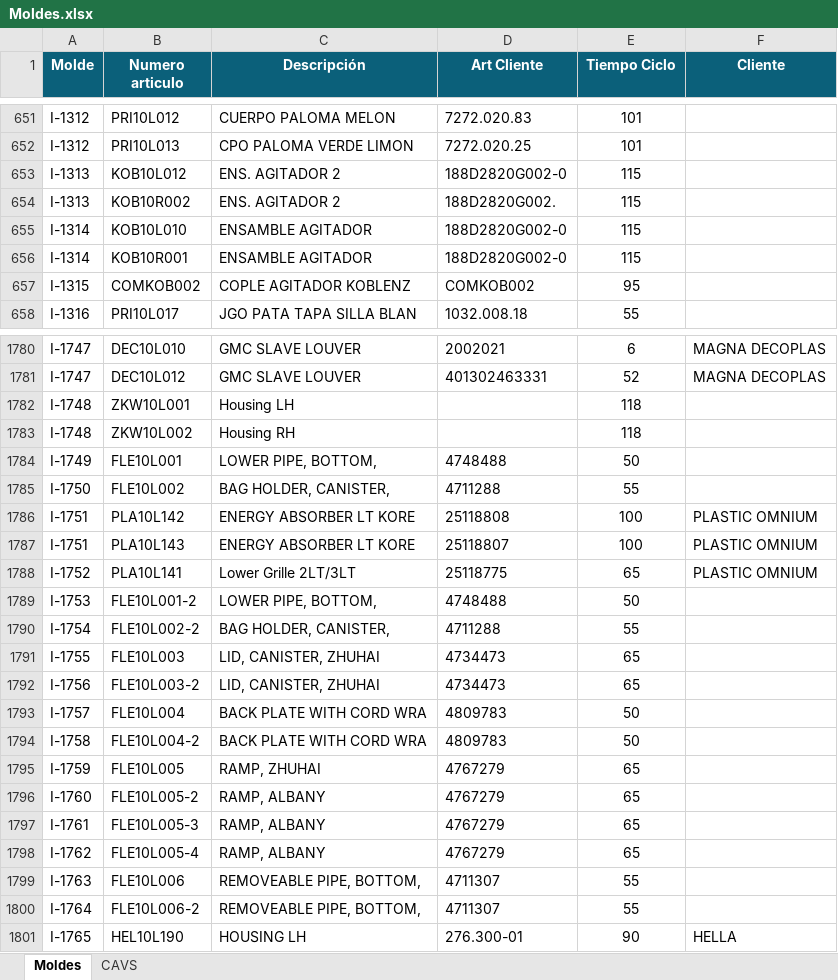
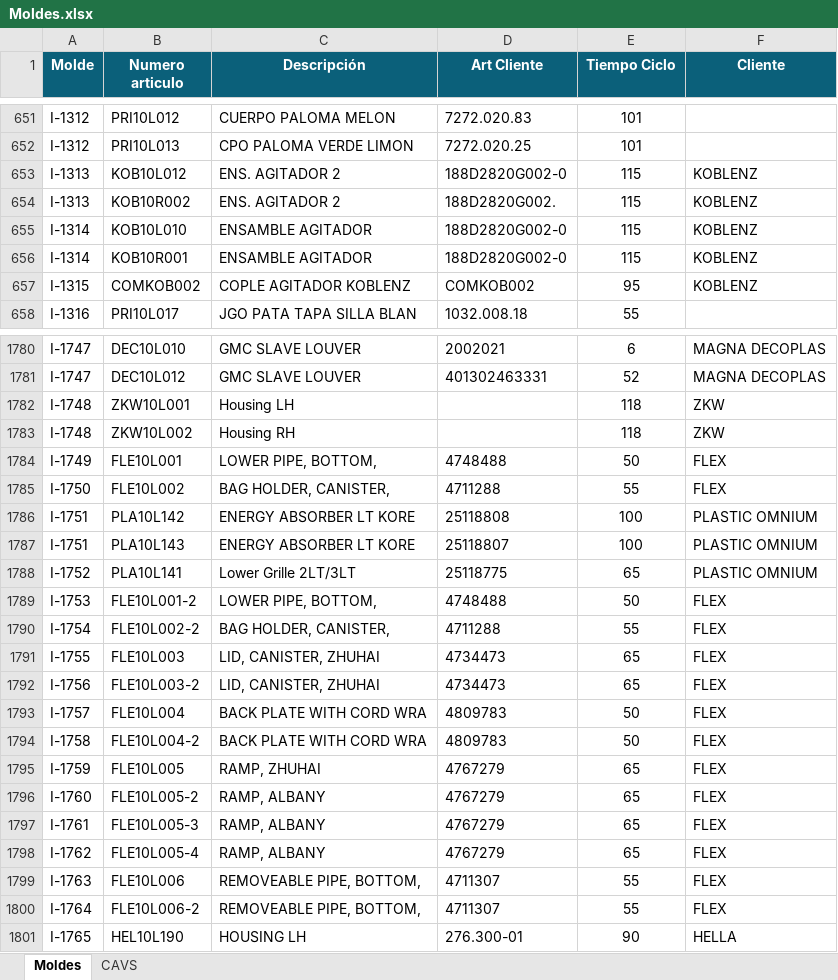
Before and after one commit to ProcesosCazel/InjectFlow, an Excel workbook: data/Moldes.xlsx, sheet Moldes, drawn as a sheet; only a part is shown, gaps mark what is left out; values as stored, in another font and other column widths than the file's, no borders; the diff covers the shown part only; the diff names each change by its address in the sheet, - before the commit and + after, or states it on an @@ line.

```diff
--- a/data/Moldes.xlsx (sheet Moldes)
+++ b/data/Moldes.xlsx (sheet Moldes)
-F653:F657 (Cliente): (empty)
+F653:F657 (Cliente): KOBLENZ
-F1782:F1783 (Cliente): (empty)
+F1782:F1783 (Cliente): ZKW
-F1784:F1785 (Cliente): (empty)
+F1784:F1785 (Cliente): FLEX
-F1789:F1800 (Cliente): (empty)
+F1789:F1800 (Cliente): FLEX
```
Also changed, not shown: 2 added rows, 2 removed rows, 27 moved rows and 187 edited cells elsewhere in this sheet, plantillas/Haitian Jupiter TwoShot_1080.xlsx, 3 other files.
